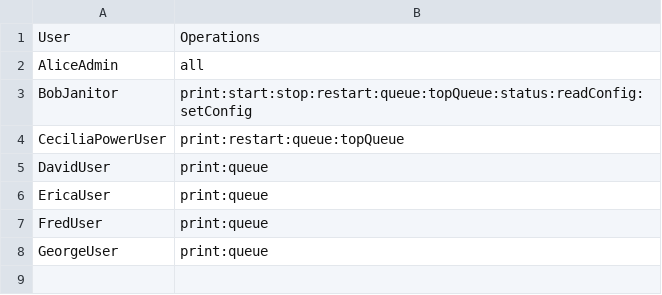
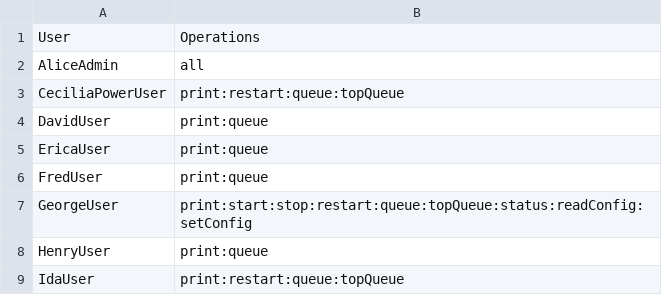
Before and after one commit to HakunV/02239_Ass2, a CSV file: access control task 1/target/classes/server/AccessControl.csv, drawn as a sheet.

```diff
--- a/access control task 1/target/classes/server/AccessControl.csv
+++ b/access control task 1/target/classes/server/AccessControl.csv
@@ -2,3 +2,2 @@ User,Operations
 AliceAdmin,all
-BobJanitor,print:start:stop:restart:queue:topQueue:status:readConfig:setConfig
 CeciliaPowerUser,print:restart:queue:topQueue
@@ -7,2 +6,4 @@ EricaUser,print:queue
 FredUser,print:queue
-GeorgeUser,print:queue
+GeorgeUser,print:start:stop:restart:queue:topQueue:status:readConfig:setConfig
+HenryUser,print:queue
+IdaUser,print:restart:queue:topQueue
```
Also changed, not shown: access control task 1/src/main/java/server/passwords.csv, access control task 1/target/classes/server/passwords.csv, 5 other files.
